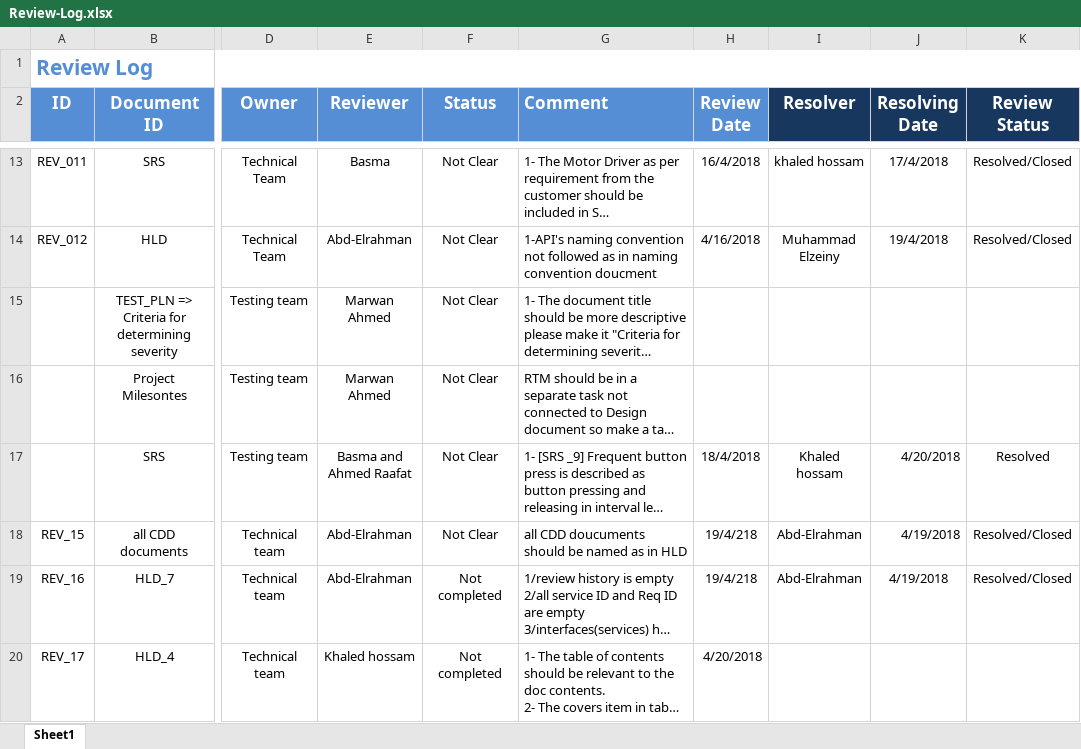
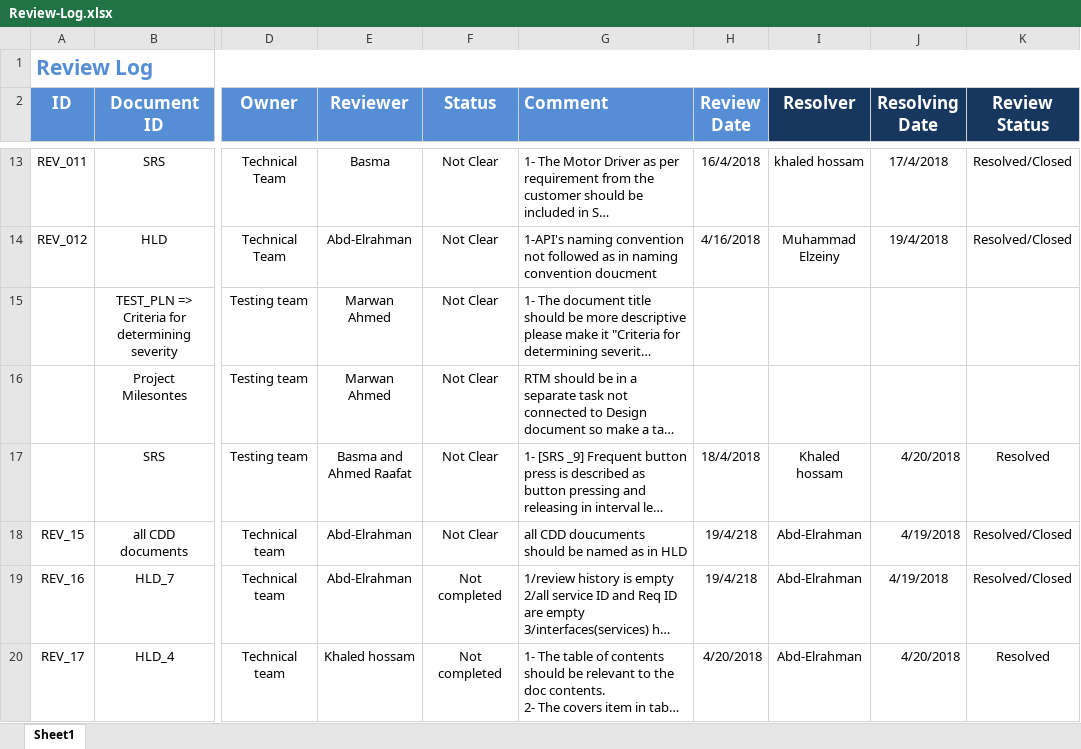
Before and after one commit to ITI-Embedded-QA/Kenovo_ElectricBlender, an Excel workbook: management/Review-Log.xlsx, sheet Sheet1, drawn as a sheet; only a part is shown, gaps mark what is left out; long unchanged cells end in …; values as stored, in another font and other column widths than the file's, no borders; the diff names each change by its address in the sheet, - before the commit and + after, or states it on an @@ line.

Commit message:
resolved REV_17 on HLD_4

```diff
--- a/management/Review-Log.xlsx (sheet Sheet1)
+++ b/management/Review-Log.xlsx (sheet Sheet1)
-I20 (Resolver): (empty)
+I20 (Resolver): Abd-Elrahman
-J20 (Resolving Date): (empty)
+J20 (Resolving Date): 4/20/2018
-K20 (Review Status): (empty)
+K20 (Review Status): Resolved
```
Also changed, not shown: 1 other file.
